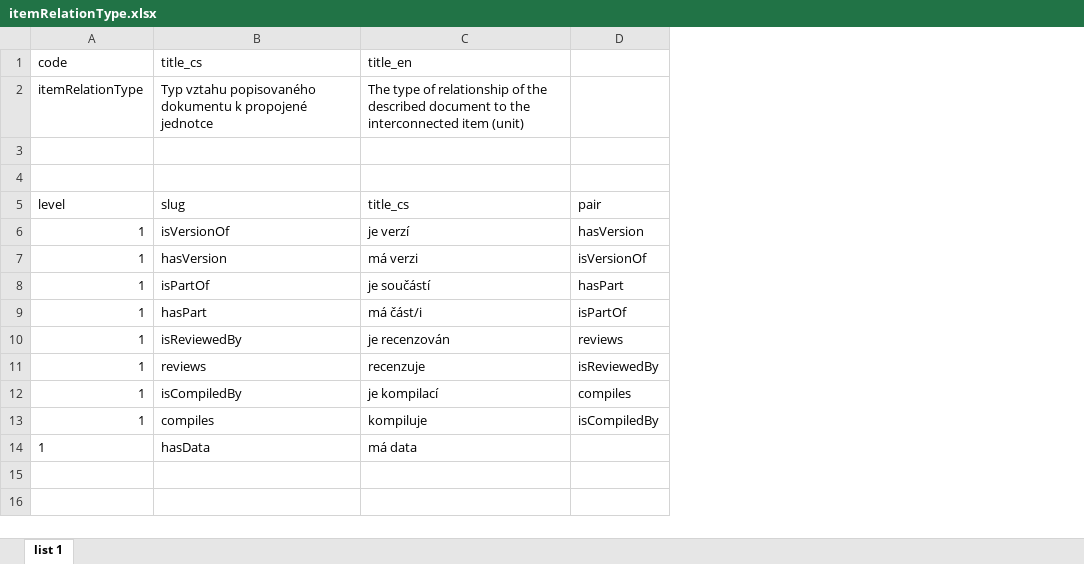
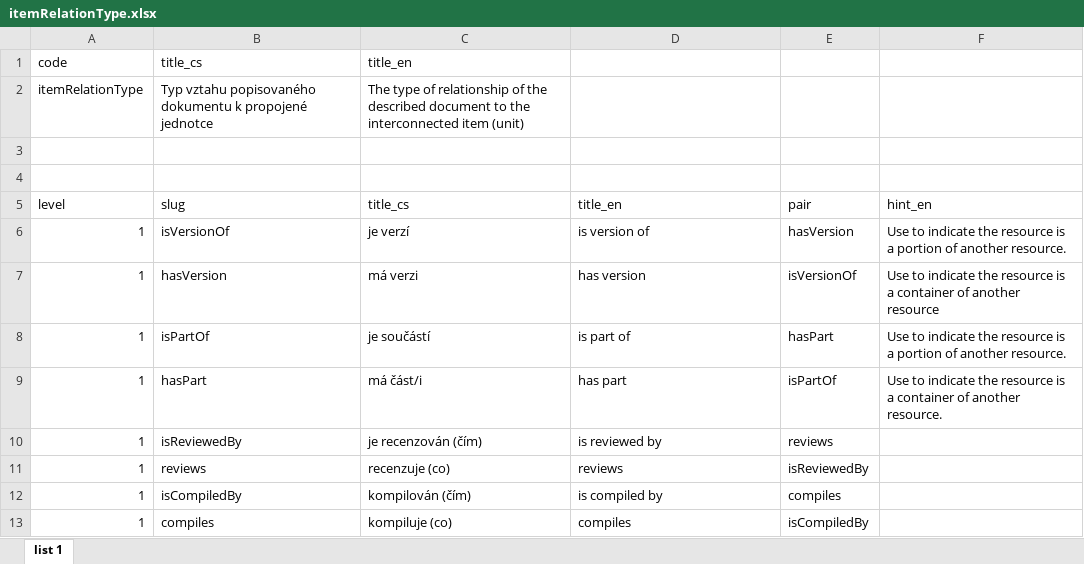
Before and after one commit to Narodni-repozitar/nr-taxonomies, an Excel workbook: data/excel/itemRelationType.xlsx, sheet list 1, drawn as a sheet; only a part is shown; values as stored, in another font and other column widths than the file's, no borders; removed rows and columns are numbered as before the commit, all else as after; the diff covers the shown part only; the diff names each change by its address in the sheet, - before the commit and + after, or states it on an @@ line.

Commit message:
update itemRelationType.xlsx

```diff
--- a/data/excel/itemRelationType.xlsx (sheet list 1)
+++ b/data/excel/itemRelationType.xlsx (sheet list 1)
+column C (title_cs), rows 1-2: title_en | The type of relationship of the described document to the interconnected item (unit); rows 6-13: je verzí | má verzi | je součástí | má část/i | je recenzován (čím) | recenzuje (co) | kompilován (čím) | kompiluje (co)
+column F (hint_en), rows 6-9: Use to indicate the resource is a portion of another resource. | Use to indicate the resource is a container of another resource | Use to indicate the resource is a portion of another resource. | Use to indicate the resource is a container of another resource.
-D1 (title_en): title_en
+D1 (title_en): (empty)
-D2 (title_en): The type of relationship of the described document to the interconnected item (unit)
+D2 (title_en): (empty)
-D5: title_cs
+D5: title_en
-D6 (title_en): je verzí
+D6 (title_en): is version of
-D7 (title_en): má verzi
+D7 (title_en): has version
-D8 (title_en): je součástí
+D8 (title_en): is part of
-D9 (title_en): má část/i
+D9 (title_en): has part
-D10 (title_en): je recenzován
+D10 (title_en): is reviewed by
-D11 (title_en): recenzuje
+D11 (title_en): reviews
-D12 (title_en): je kompilací
+D12 (title_en): is compiled by
-D13 (title_en): kompiluje
+D13 (title_en): compiles
-row 14: 1 | hasData | má data
```
Also changed, not shown: 26 added rows elsewhere in this sheet, 1 other file.
